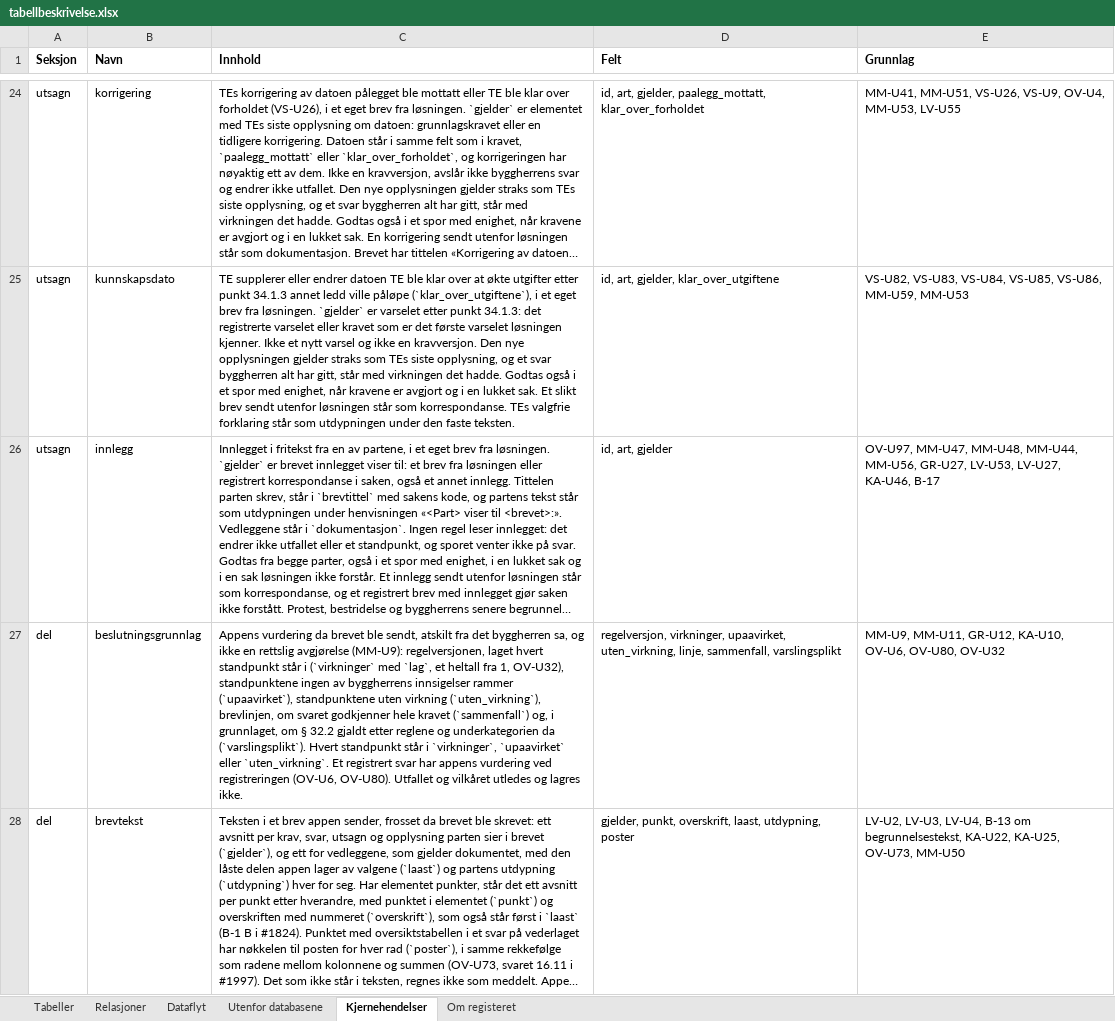
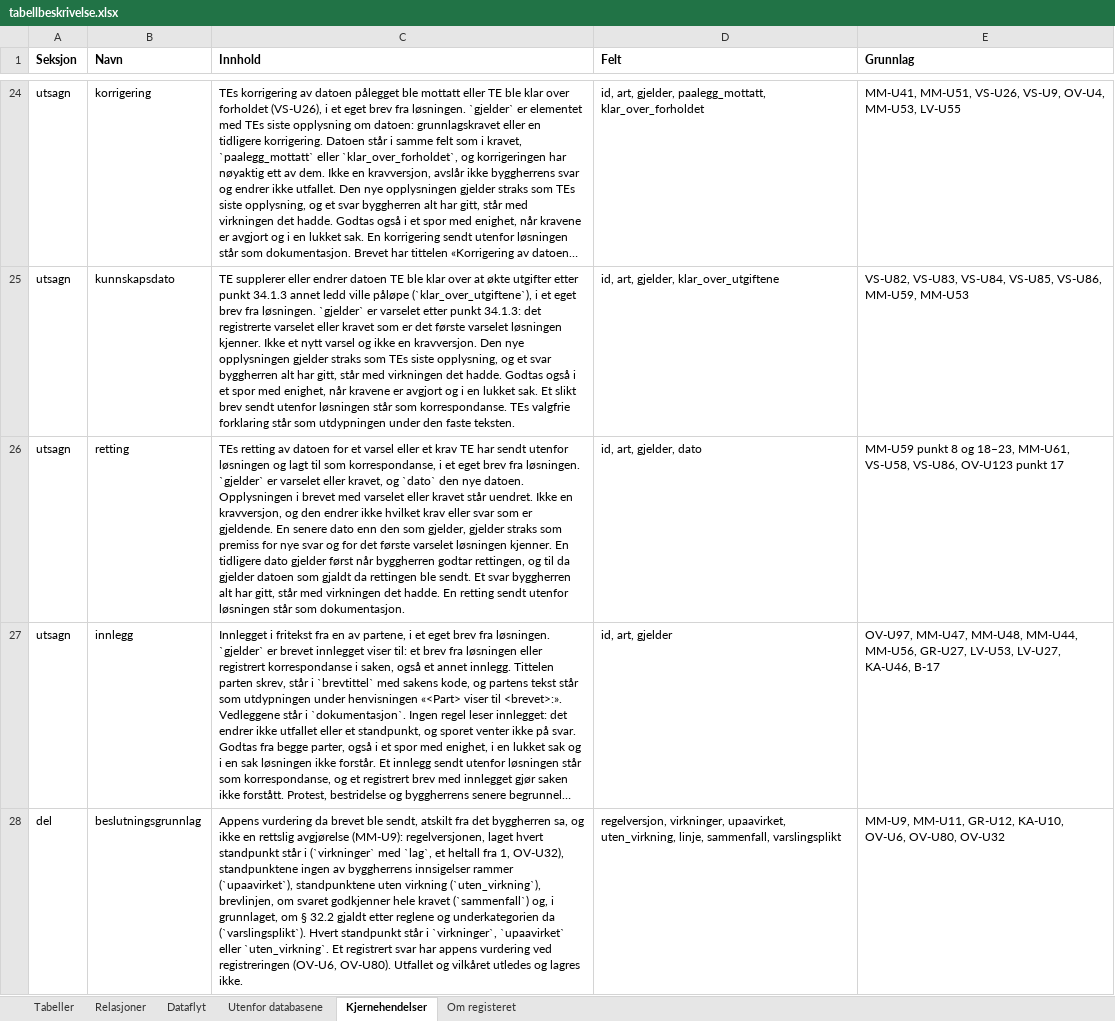
Before and after one commit to khjohns/endringsmeldinger, an Excel workbook: docs/datamodell/tabellbeskrivelse.xlsx, sheet Kjernehendelser, drawn as a sheet; only a part is shown, gaps mark what is left out; the shorter side is filled out with more unchanged rows; long unchanged cells end in …; values as stored, in another font and other column widths than the file's, no borders; the diff names each change by its address in the sheet, - before the commit and + after, or states it on an @@ line.

```diff
--- a/docs/datamodell/tabellbeskrivelse.xlsx (sheet Kjernehendelser)
+++ b/docs/datamodell/tabellbeskrivelse.xlsx (sheet Kjernehendelser)
+row 26: utsagn | retting | TEs retting av datoen for et varsel eller et krav TE har sendt utenfor løsningen og lagt til som korrespondanse, i et eget brev fra løsningen. `gjelder` er varselet eller kravet, og `dato` den nye datoen. Opplysningen i brevet med varselet eller kravet står uendret. Ikke en kravversjon, og den endrer ikke hvilket krav eller svar som er gjeldende. En senere dato enn den som gjelder, gjelder straks som premiss for nye svar og for det første varselet løsningen kjenner. En tidligere dato gjelder først når byggherren godtar rettingen, og til da gjelder datoen som gjaldt da rettingen ble sendt. Et svar byggherren alt har gitt, står med virkningen det hadde. En retting sendt utenfor løsningen står som dokumentasjon. | id, art, gjelder, dato | MM-U59 punkt 8 og 18–23, MM-U61, VS-U58, VS-U86, OV-U123 punkt 17
```
Also changed, not shown: 23 other files.
